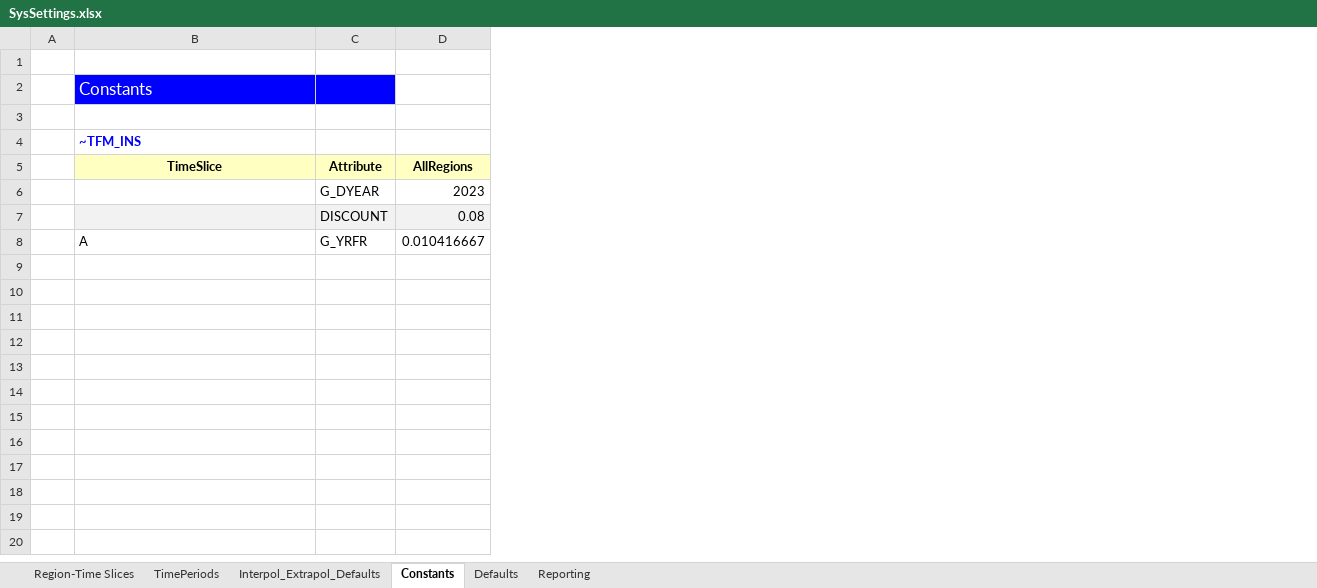
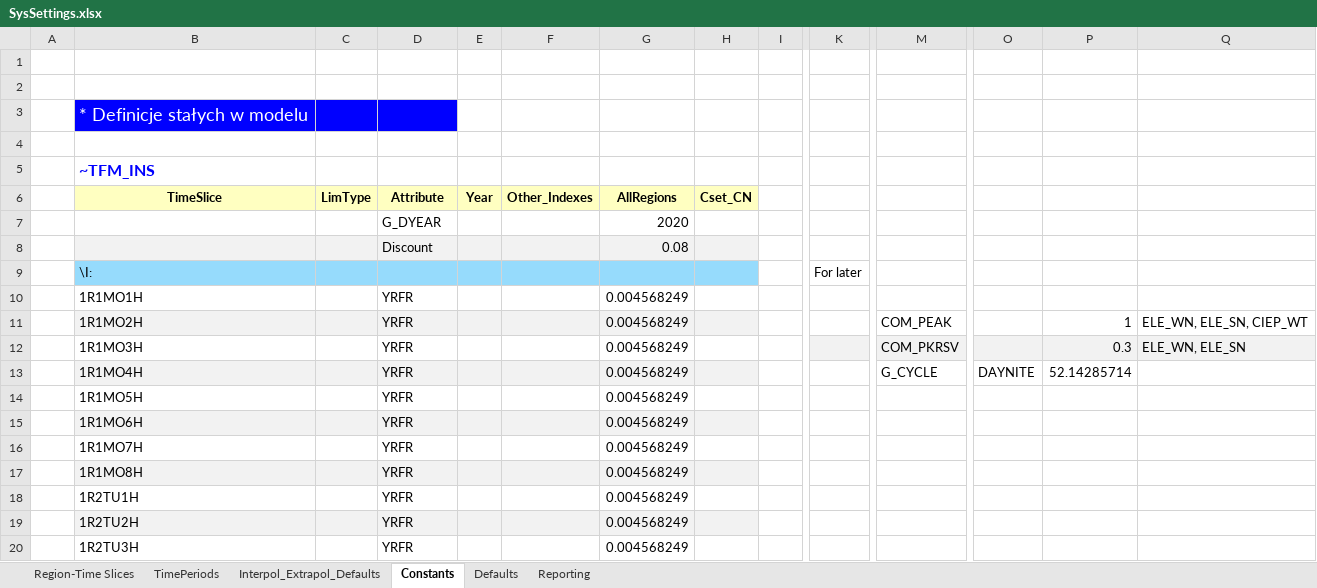
Before and after one commit to KacperNowak10/Nowak, an Excel workbook: SysSettings.xlsx, sheet Constants, drawn as a sheet; only a part is shown, gaps mark what is left out; values as stored, in another font and other column widths than the file's, no borders; removed rows and columns are numbered as before the commit, all else as after; rows hold the shown columns only; the diff covers the shown part only; the diff names each change by its address in the sheet, - before the commit and + after, or states it on an @@ line.

```diff
--- a/SysSettings.xlsx (sheet Constants)
+++ b/SysSettings.xlsx (sheet Constants)
+column C (LimType), empty
+column E (Year), empty
+column F (Other_Indexes), empty
+column H (Cset_CN), empty
+column I, empty
+column K, empty
+column M, empty
+column O, empty
+column P, empty
+column Q, empty
+row 2: (empty)
-B3 (TimeSlice): Constants
+B3 (TimeSlice): * Definicje stałych w modelu
@@ B3 text size: larger @@
@@ B5 text size: larger @@
-G7 (AllRegions): 2023
+G7 (AllRegions): 2020
-D8 (Attribute): DISCOUNT
+D8 (Attribute): Discount
-row 8:  | A | G_YRFR | 0.010416667
+row 9:  | \I: |  |  |  |  |  |  |  | For later
+row 10:  | 1R1MO1H |  | YRFR |  |  | 0.004568249
+row 11:  | 1R1MO2H |  | YRFR |  |  | 0.004568249 |  |  |  | COM_PEAK |  | 1 | ELE_WN, ELE_SN, CIEP_WT
+row 12:  | 1R1MO3H |  | YRFR |  |  | 0.004568249 |  |  |  | COM_PKRSV |  | 0.3 | ELE_WN, ELE_SN
+row 13:  | 1R1MO4H |  | YRFR |  |  | 0.004568249 |  |  |  | G_CYCLE | DAYNITE | 52.14285714
+row 14:  | 1R1MO5H |  | YRFR |  |  | 0.004568249
+row 15:  | 1R1MO6H |  | YRFR |  |  | 0.004568249
+row 16:  | 1R1MO7H |  | YRFR |  |  | 0.004568249
+row 17:  | 1R1MO8H |  | YRFR |  |  | 0.004568249
+row 18:  | 1R2TU1H |  | YRFR |  |  | 0.004568249
+row 19:  | 1R2TU2H |  | YRFR |  |  | 0.004568249
+row 20:  | 1R2TU3H |  | YRFR |  |  | 0.004568249
```
Also changed, not shown: 213 added rows and 3 added columns elsewhere in this sheet, sheet Region-Time Slices, sheet Interpol_Extrapol_Defaults, sheet TimePeriods, sheet Defaults, sheet Reporting, charts or pictures, BY_Trans.xlsx, 4 other files.
